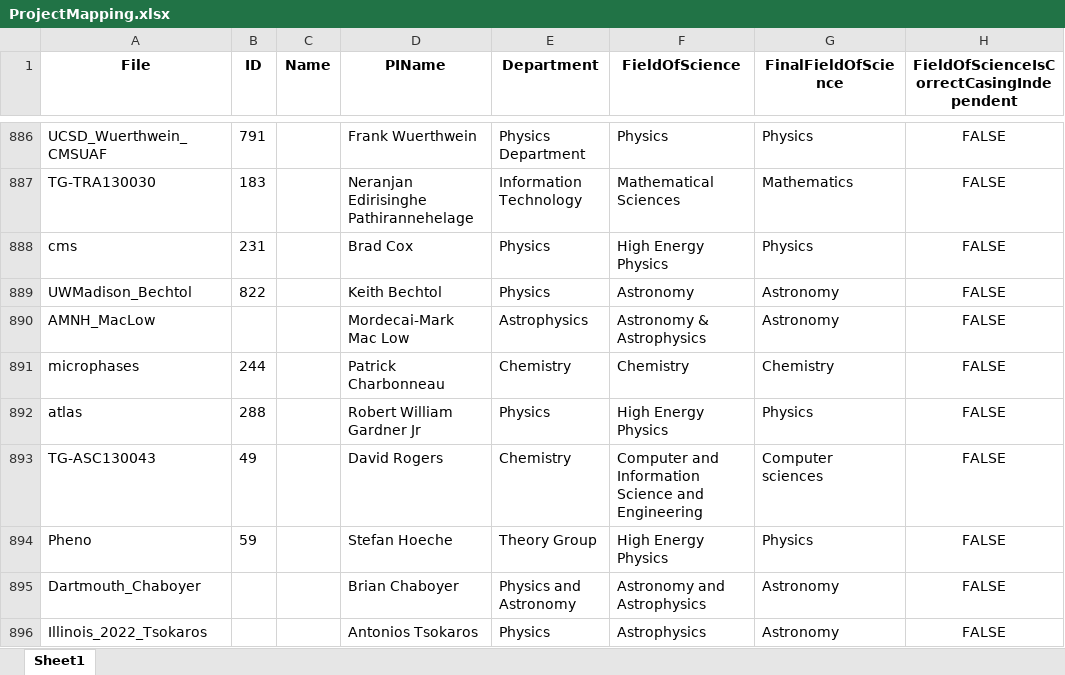
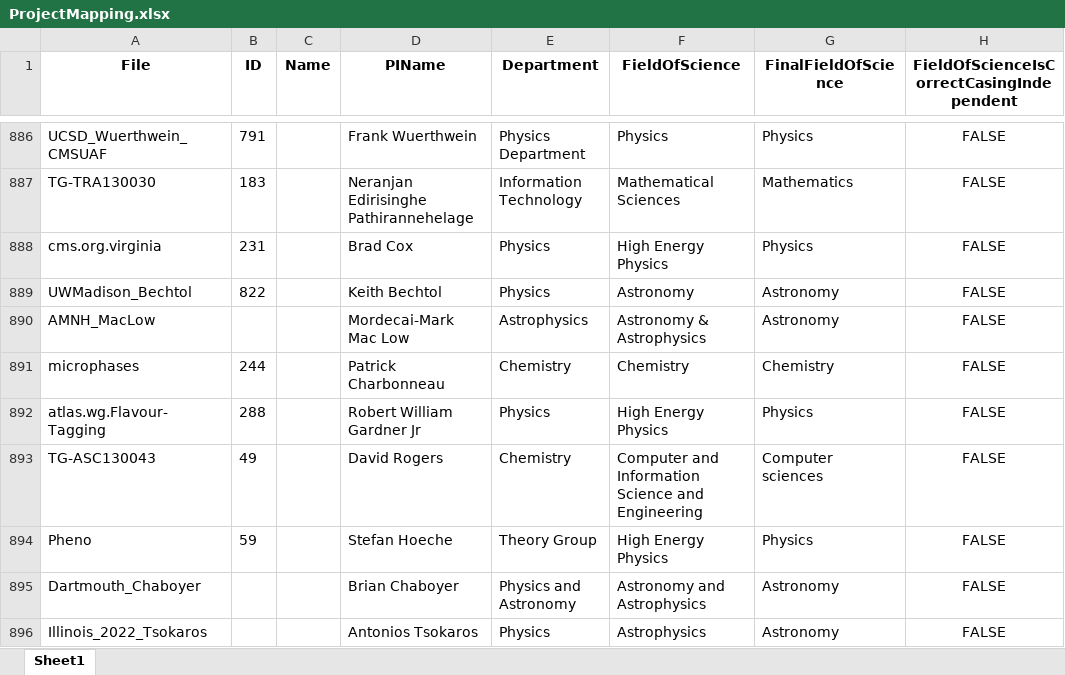
Before and after one commit to CannonLock/general, an Excel workbook: topology_projects_that_comply/applying_changes/ProjectMapping.xlsx, sheet Sheet1, drawn as a sheet; only a part is shown, gaps mark what is left out; values as stored, in another font and other column widths than the file's, no borders; the diff covers the shown part only; the diff names each change by its address in the sheet, - before the commit and + after, or states it on an @@ line.

```diff
--- a/topology_projects_that_comply/applying_changes/ProjectMapping.xlsx (sheet Sheet1)
+++ b/topology_projects_that_comply/applying_changes/ProjectMapping.xlsx (sheet Sheet1)
-A888 (File): cms
+A888 (File): cms.org.virginia
-A892 (File): atlas
+A892 (File): atlas.wg.Flavour-Tagging
```
Also changed, not shown: 114 edited cells elsewhere in this sheet, 2 other files.
